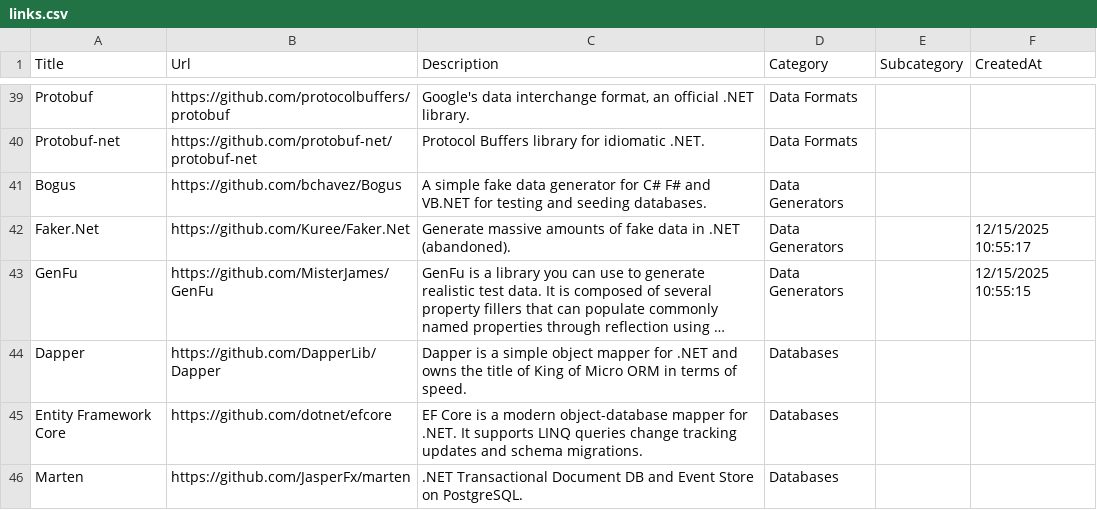
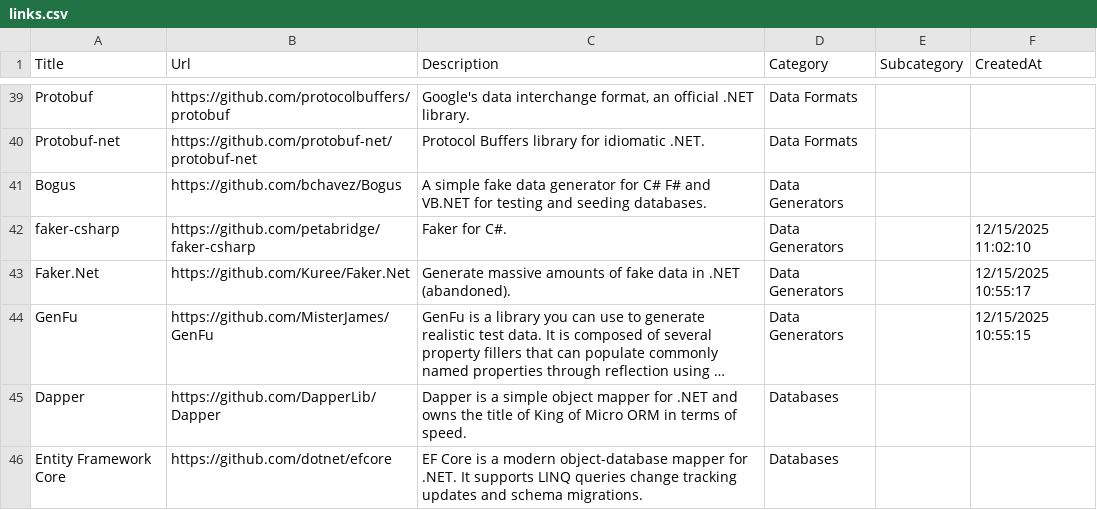
Before and after one commit to aloneguid/awesome-dotnet, a CSV file: links.csv, drawn as a sheet; only a part is shown, gaps mark what is left out; the shorter side is filled out with more unchanged rows; long unchanged cells end in …; the diff names each change by its address in the sheet, - before the commit and + after, or states it on an @@ line.

```diff
--- a/links.csv
+++ b/links.csv
+row 42: faker-csharp | https://github.com/petabridge/faker-csharp | Faker for C#. | Data Generators |  | 12/15/2025 11:02:10
```
Also changed, not shown: 2 other files.
